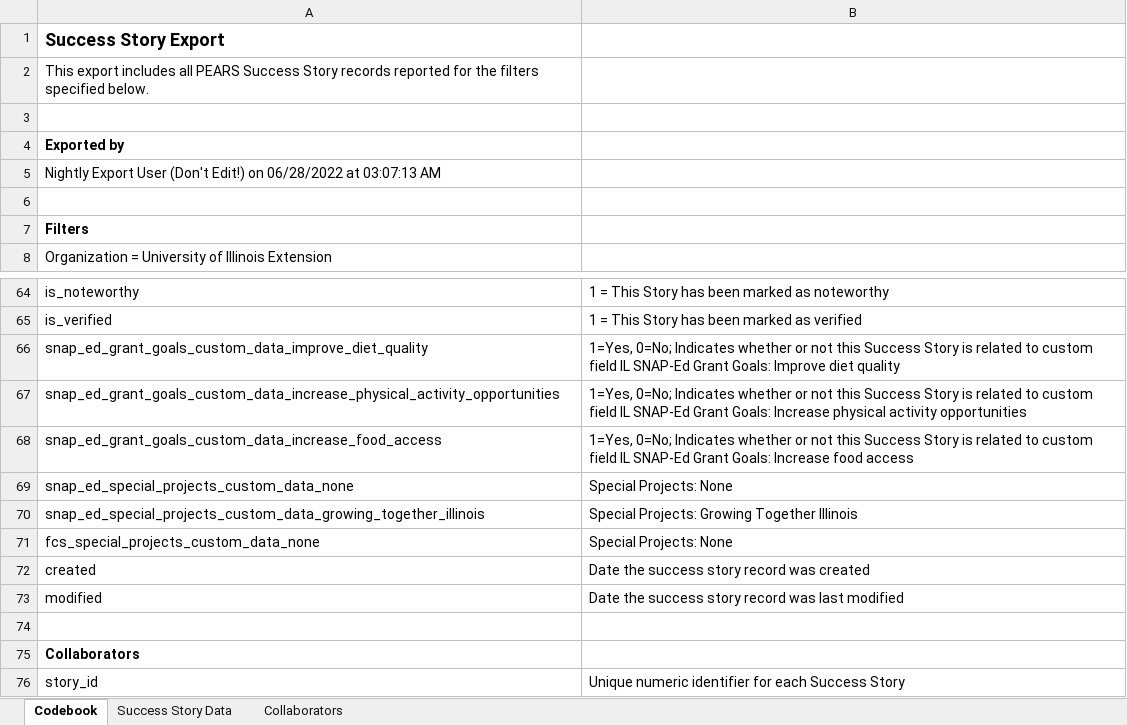
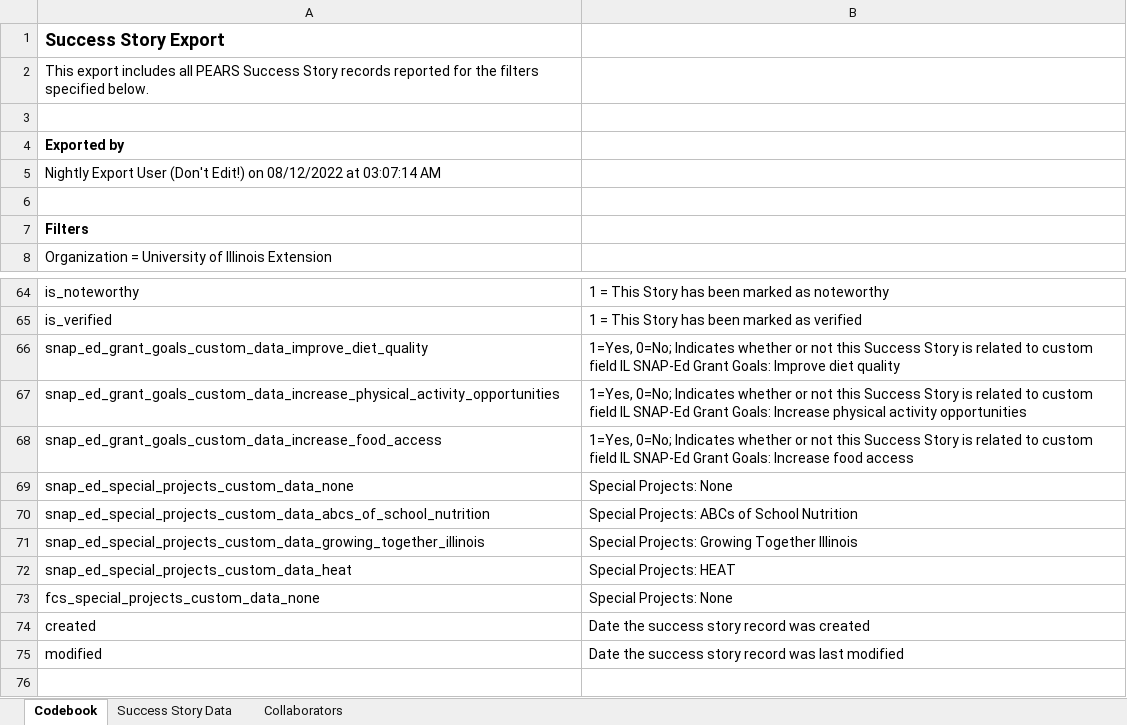
Before and after one commit to jstadni2/pears_staff_report, an Excel workbook: sample_inputs/Success_Story_Export.xlsx, sheet Codebook, drawn as a sheet; only a part is shown, gaps mark what is left out; the shorter side is filled out with more unchanged rows; values as stored, in another font and other column widths than the file's, no borders; the diff names each change by its address in the sheet, - before the commit and + after, or states it on an @@ line.

Commit message:
Add Faker data

```diff
--- a/sample_inputs/Success_Story_Export.xlsx (sheet Codebook)
+++ b/sample_inputs/Success_Story_Export.xlsx (sheet Codebook)
-A5: …Edit!) on 06/28/2022 at 03:07:13 AM
+A5: …Edit!) on 08/12/2022 at 03:07:14 AM
+row 70: snap_ed_special_projects_custom_data_abcs_of_school_nutrition | Special Projects: ABCs of School Nutrition
+row 72: snap_ed_special_projects_custom_data_heat | Special Projects: HEAT
```
Also changed, not shown: sheet Success Story Data, sheet Collaborators, sample_inputs/Coalition_Export.xlsx, sample_inputs/Indirect_Activity_Export.xlsx, 11 other files.
